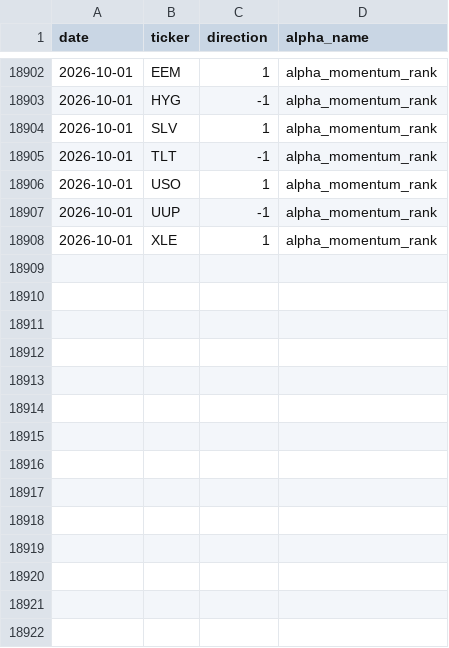
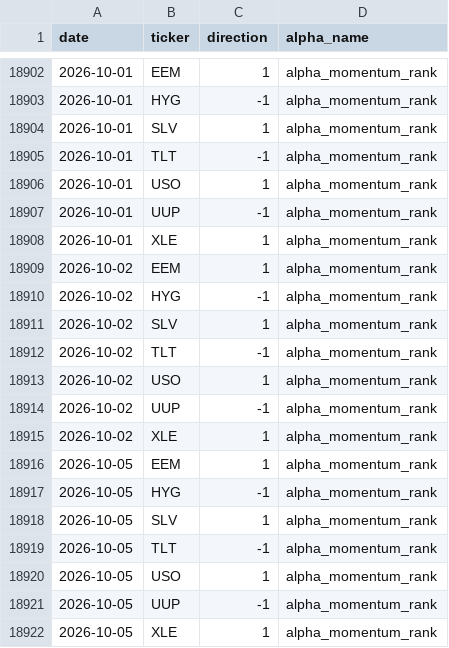
Before and after one commit to nikolas-joyce/alpha-momentum-rank, a CSV file: outputs/signals_latest.csv, drawn as a sheet; only a part is shown, gaps mark what is left out.

```diff
--- a/outputs/signals_latest.csv
+++ b/outputs/signals_latest.csv
@@ -18908 +18908,15 @@ date,ticker,direction,alpha_name
 2026-10-01,XLE,1,alpha_momentum_rank
+2026-10-02,EEM,1,alpha_momentum_rank
+2026-10-02,HYG,-1,alpha_momentum_rank
+2026-10-02,SLV,1,alpha_momentum_rank
+2026-10-02,TLT,-1,alpha_momentum_rank
+2026-10-02,USO,1,alpha_momentum_rank
+2026-10-02,UUP,-1,alpha_momentum_rank
+2026-10-02,XLE,1,alpha_momentum_rank
+2026-10-05,EEM,1,alpha_momentum_rank
+2026-10-05,HYG,-1,alpha_momentum_rank
+2026-10-05,SLV,1,alpha_momentum_rank
+2026-10-05,TLT,-1,alpha_momentum_rank
+2026-10-05,USO,1,alpha_momentum_rank
+2026-10-05,UUP,-1,alpha_momentum_rank
+2026-10-05,XLE,1,alpha_momentum_rank
```
